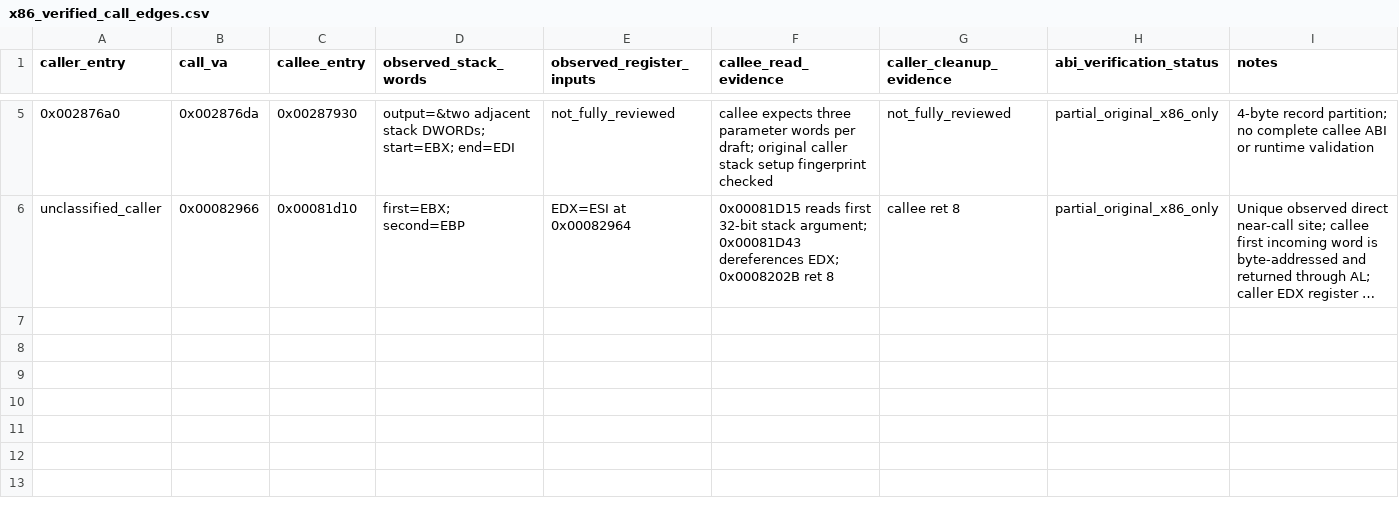
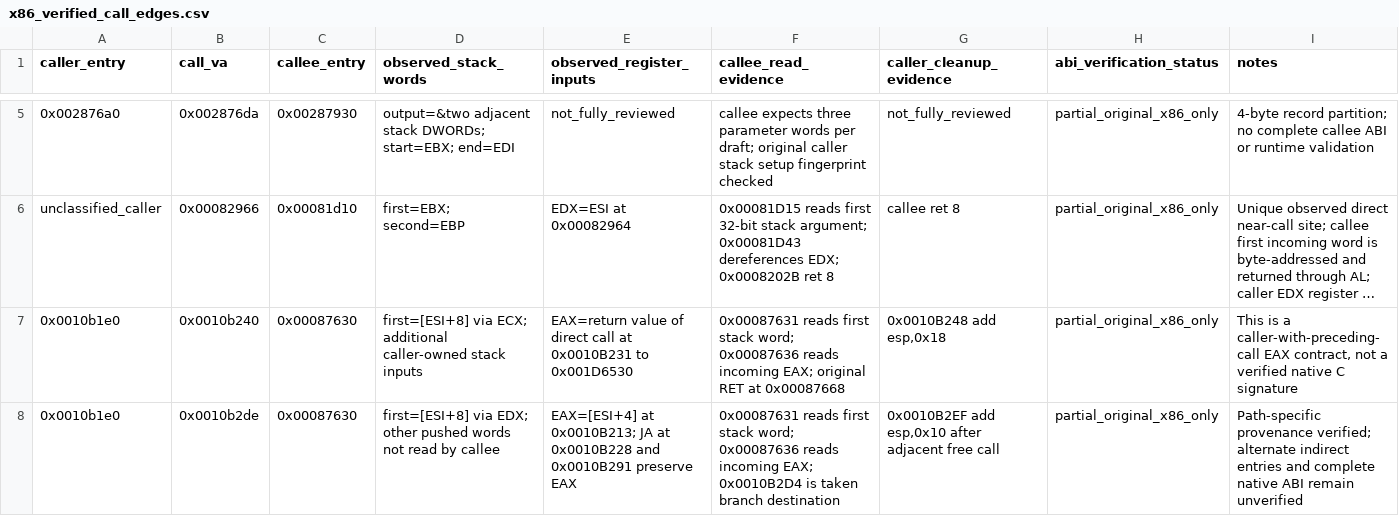
Before and after one commit to firebirdjsb/BruteForceDecomp, a CSV file: metadata/x86_verified_call_edges.csv, drawn as a sheet; only a part is shown, gaps mark what is left out; long unchanged cells end in …; the diff names each change by its address in the sheet, - before the commit and + after, or states it on an @@ line.

Commit message:
meta(link): add verified two EAX-stack call edges from 0x0010b1e0

```diff
--- a/metadata/x86_verified_call_edges.csv
+++ b/metadata/x86_verified_call_edges.csv
+row 7: 0x0010b1e0 | 0x0010b240 | 0x00087630 | first=[ESI+8] via ECX; additional caller-owned stack inputs | EAX=return value of direct call at 0x0010B231 to 0x001D6530 | 0x00087631 reads first stack word; 0x00087636 reads incoming EAX; original RET at 0x00087668 | 0x0010B248 add esp,0x18 | partial_original_x86_only | This is a caller-with-preceding-call EAX contract, not a verified native C signature
+row 8: 0x0010b1e0 | 0x0010b2de | 0x00087630 | first=[ESI+8] via EDX; other pushed words not read by callee | EAX=[ESI+4] at 0x0010B213; JA at 0x0010B228 and 0x0010B291 preserve EAX | 0x00087631 reads first stack word; 0x00087636 reads incoming EAX; 0x0010B2D4 is taken branch destination | 0x0010B2EF add esp,0x10 after adjacent free call | partial_original_x86_only | Path-specific provenance verified; alternate indirect entries and complete native ABI remain unverified
```
